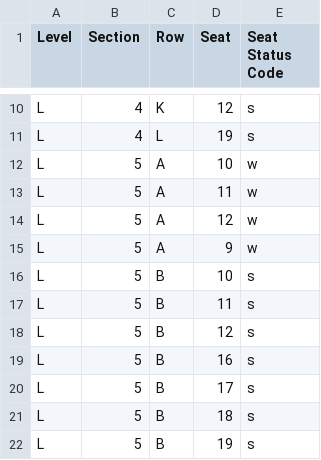
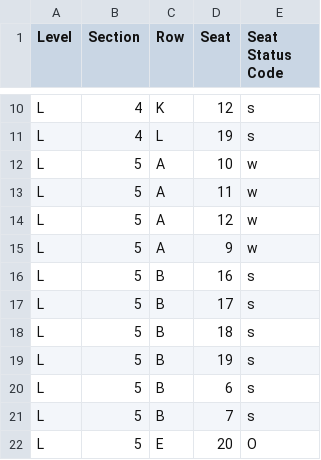
Before and after one commit to spuchta/PLL_BI_TIX, a CSV file: sales-reports/Denver/PLL Original Item Sales - HOMECOMING PASS Availability.csv, drawn as a sheet; only a part is shown, gaps mark what is left out; the shorter side is filled out with more unchanged rows.

```diff
--- a/sales-reports/Denver/PLL Original Item Sales - HOMECOMING PASS Availability.csv
+++ b/sales-reports/Denver/PLL Original Item Sales - HOMECOMING PASS Availability.csv
@@ -15,5 +15,2 @@
 "L","5","A","9","w"
-"L","5","B","10","s"
-"L","5","B","11","s"
-"L","5","B","12","s"
 "L","5","B","16","s"
```
Also changed, not shown: sales-reports/Denver/PLL Original Item Sales - HOMECOMING PASS SALES.csv, sales-reports/Denver/PLL Original Item Sales - SINGLE TICKET SALES.csv, 6 other files.
